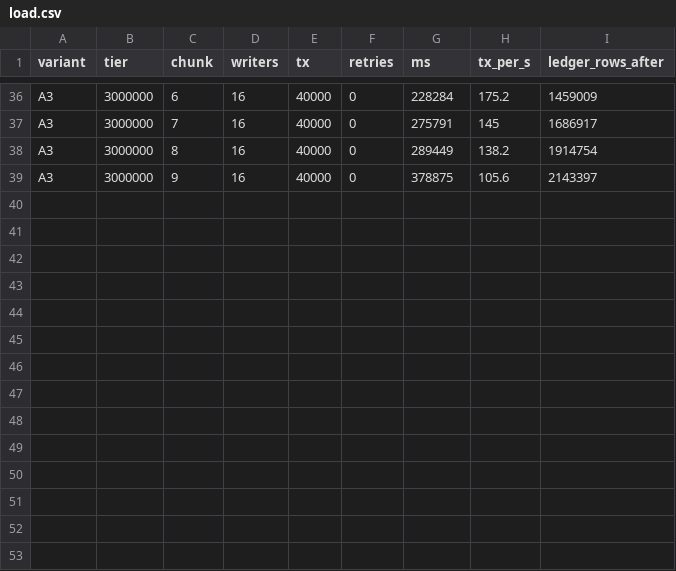
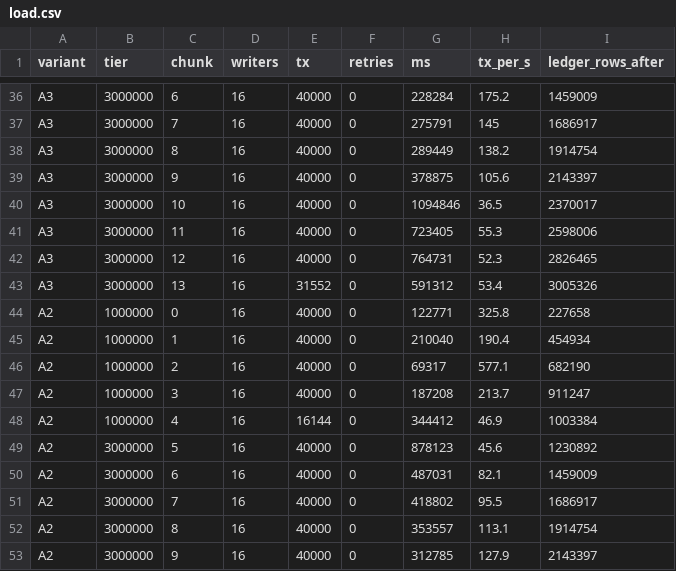
Before and after one commit to soonkai97/IMS, a CSV file: docs/dba/guid-pk/results/load.csv, drawn as a sheet; only a part is shown, gaps mark what is left out.

```diff
--- a/docs/dba/guid-pk/results/load.csv
+++ b/docs/dba/guid-pk/results/load.csv
@@ -39 +39,15 @@
 "A3","3000000","9","16","40000","0","378875","105.6","2143397"
+"A3","3000000","10","16","40000","0","1094846","36.5","2370017"
+"A3","3000000","11","16","40000","0","723405","55.3","2598006"
+"A3","3000000","12","16","40000","0","764731","52.3","2826465"
+"A3","3000000","13","16","31552","0","591312","53.4","3005326"
+"A2","1000000","0","16","40000","0","122771","325.8","227658"
+"A2","1000000","1","16","40000","0","210040","190.4","454934"
+"A2","1000000","2","16","40000","0","69317","577.1","682190"
+"A2","1000000","3","16","40000","0","187208","213.7","911247"
+"A2","1000000","4","16","16144","0","344412","46.9","1003384"
+"A2","3000000","5","16","40000","0","878123","45.6","1230892"
+"A2","3000000","6","16","40000","0","487031","82.1","1459009"
+"A2","3000000","7","16","40000","0","418802","95.5","1686917"
+"A2","3000000","8","16","40000","0","353557","113.1","1914754"
+"A2","3000000","9","16","40000","0","312785","127.9","2143397"
```
Also changed, not shown: docs/dba/guid-pk/results/context.csv, docs/dba/guid-pk/results/cursor-walk.csv, 14 other files.
